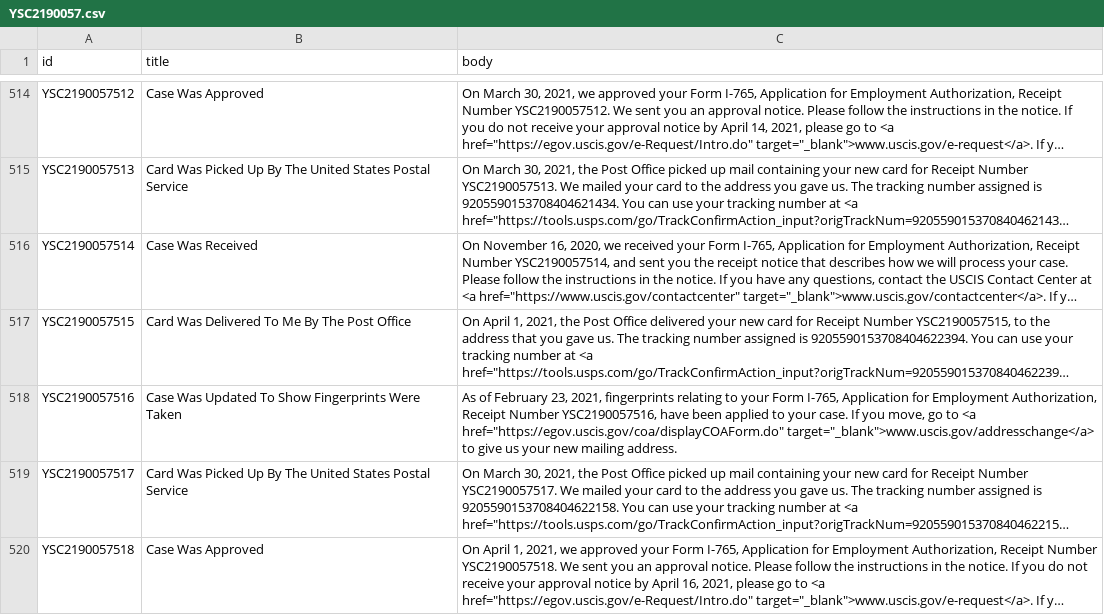
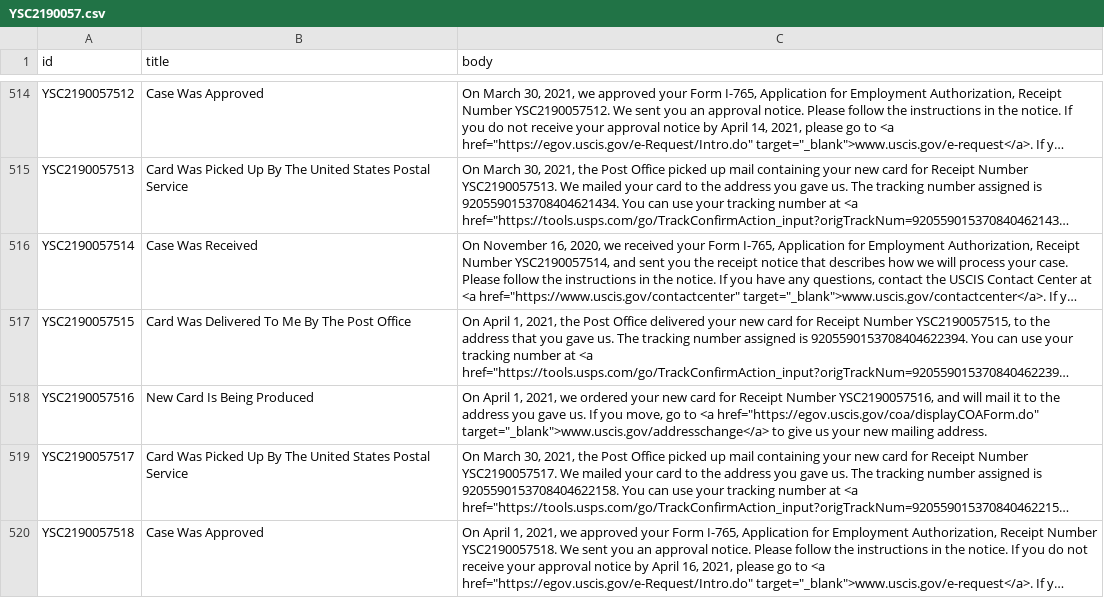
Before and after one commit to Shyamdeokr/opt-data, a CSV file: data/YSC2190057.csv, drawn as a sheet; only a part is shown, gaps mark what is left out; long unchanged cells end in …; the diff covers the shown part only; the diff names each change by its address in the sheet, - before the commit and + after, or states it on an @@ line.

```diff
--- a/data/YSC2190057.csv
+++ b/data/YSC2190057.csv
-B518 (title): Case Was Updated To Show Fingerprints Were Taken
+B518 (title): New Card Is Being Produced
-C518 (body): As of February 23, 2021, fingerprints relating to your Form I-765, Application for Employment Authorization, Receipt Number YSC2190057516, have been applied to your case. If you…
+C518 (body): On April 1, 2021, we ordered your new card for Receipt Number YSC2190057516, and will mail it to the address you gave us. If you…
```
Also changed, not shown: 10 edited cells elsewhere in this file, data/YSC2190076.csv, data/YSC2190077.csv, 38 other files.
